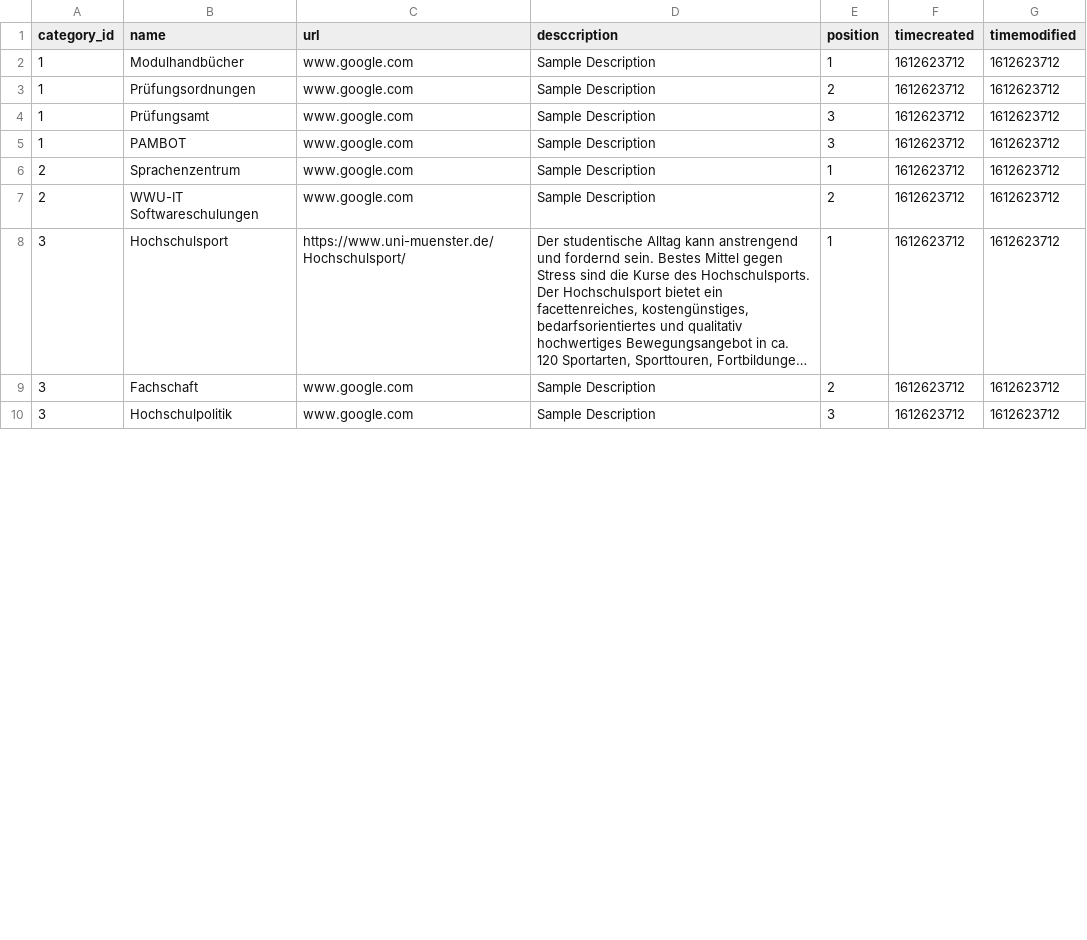
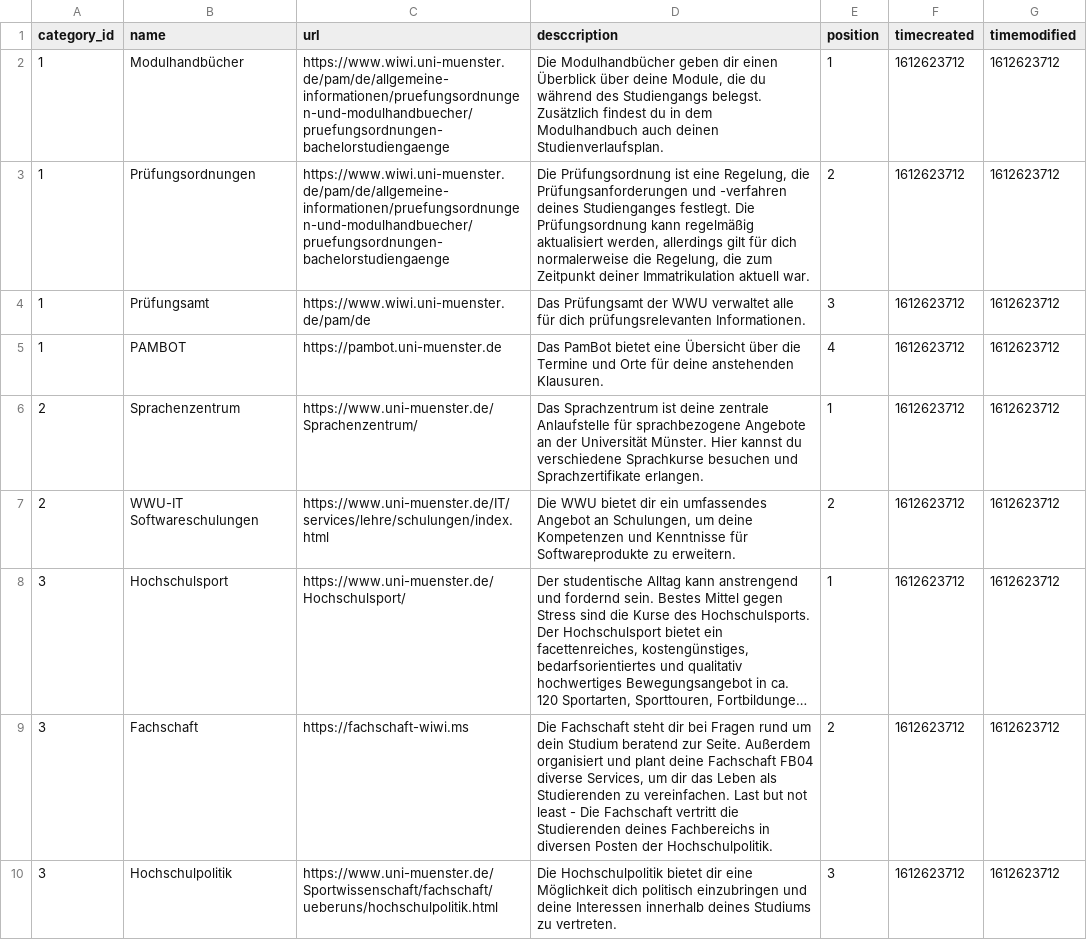
Before and after one commit to learnweb/moodle-block_onboarding, a CSV file: content_data/wiki_link_data.csv, drawn as a sheet; only a part is shown; long unchanged cells end in …; the diff covers the shown part only; the diff names each change by its address in the sheet, - before the commit and + after, or states it on an @@ line.

Commit message:
updated wiki content

```diff
--- a/content_data/wiki_link_data.csv
+++ b/content_data/wiki_link_data.csv
-C2:C3 (url): www.google.com
+C2:C3 (url): https://www.wiwi.uni-muenster.de/pam/de/allgemeine-informationen/pruefungsordnungen-und-modulhandbuecher/pruefungsordnungen-bachelorstudiengaenge
-D2 (desccription): Sample Description
+D2 (desccription): Die Modulhandbücher geben dir einen Überblick über deine Module, die du während des Studiengangs belegst. Zusätzlich findest du in dem Modulhandbuch auch deinen Studienverlaufsplan.
-D3 (desccription): Sample Description
+D3 (desccription): Die Prüfungsordnung ist eine Regelung, die Prüfungsanforderungen und -verfahren deines Studienganges festlegt. Die Prüfungsordnung kann regelmäßig aktualisiert werden, allerdings gilt für dich normalerweise die Regelung, die zum Zeitpunkt deiner Immatrikulation aktuell war.
-C4 (url): www.google.com
+C4 (url): https://www.wiwi.uni-muenster.de/pam/de
-D4 (desccription): Sample Description
+D4 (desccription): Das Prüfungsamt der WWU verwaltet alle für dich prüfungsrelevanten Informationen.
-C5 (url): www.google.com
+C5 (url): https://pambot.uni-muenster.de
-D5 (desccription): Sample Description
+D5 (desccription): Das PamBot bietet eine Übersicht über die Termine und Orte für deine anstehenden Klausuren.
-E5 (position): 3
+E5 (position): 4
-C6 (url): www.google.com
+C6 (url): https://www.uni-muenster.de/Sprachenzentrum/
-D6 (desccription): Sample Description
+D6 (desccription): Das Sprachzentrum ist deine zentrale Anlaufstelle für sprachbezogene Angebote an der Universität Münster. Hier kannst du verschiedene Sprachkurse besuchen und Sprachzertifikate erlangen.
-C7 (url): www.google.com
+C7 (url): https://www.uni-muenster.de/IT/services/lehre/schulungen/index.html
-D7 (desccription): Sample Description
+D7 (desccription): Die WWU bietet dir ein umfassendes Angebot an Schulungen, um deine Kompetenzen und Kenntnisse für Softwareprodukte zu erweitern.
-C9 (url): www.google.com
+C9 (url): https://fachschaft-wiwi.ms
-D9 (desccription): Sample Description
+D9 (desccription): Die Fachschaft steht dir bei Fragen rund um dein Studium beratend zur Seite. Außerdem organisiert und plant deine Fachschaft FB04 diverse Services, um dir das Leben als Studierenden zu vereinfachen. Last but not least - Die Fachschaft vertritt die Studierenden deines Fachbereichs in diversen Posten der Hochschulpolitik.
-C10 (url): www.google.com
+C10 (url): https://www.uni-muenster.de/Sportwissenschaft/fachschaft/ueberuns/hochschulpolitik.html
-D10 (desccription): Sample Description
+D10 (desccription): Die Hochschulpolitik bietet dir eine Möglichkeit dich politisch einzubringen und deine Interessen innerhalb deines Studiums zu vertreten.
```
Also changed, not shown: 4 added rows, 1 removed row and 8 edited cells elsewhere in this file, content_data/wiki_category_data.csv, 2 other files.
